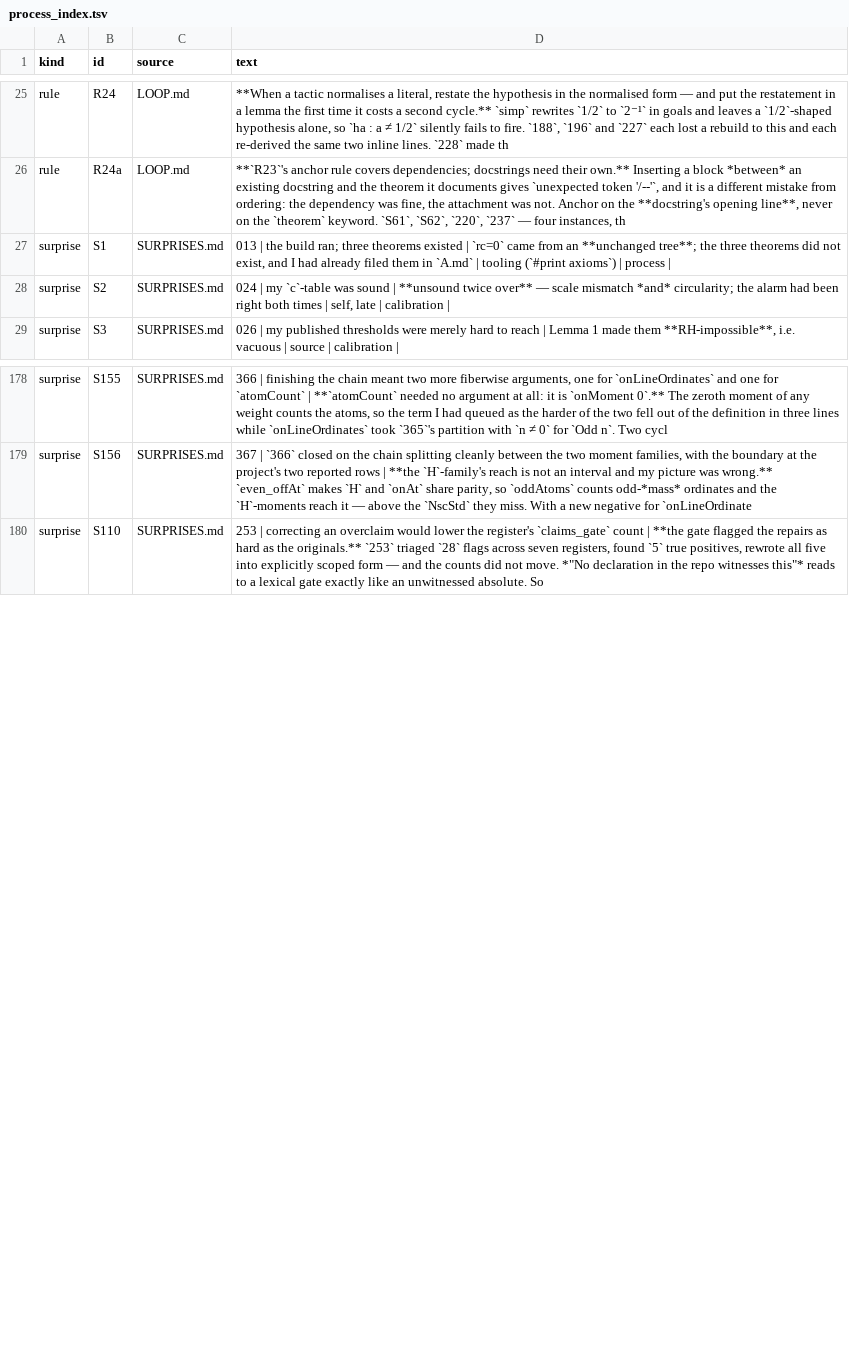
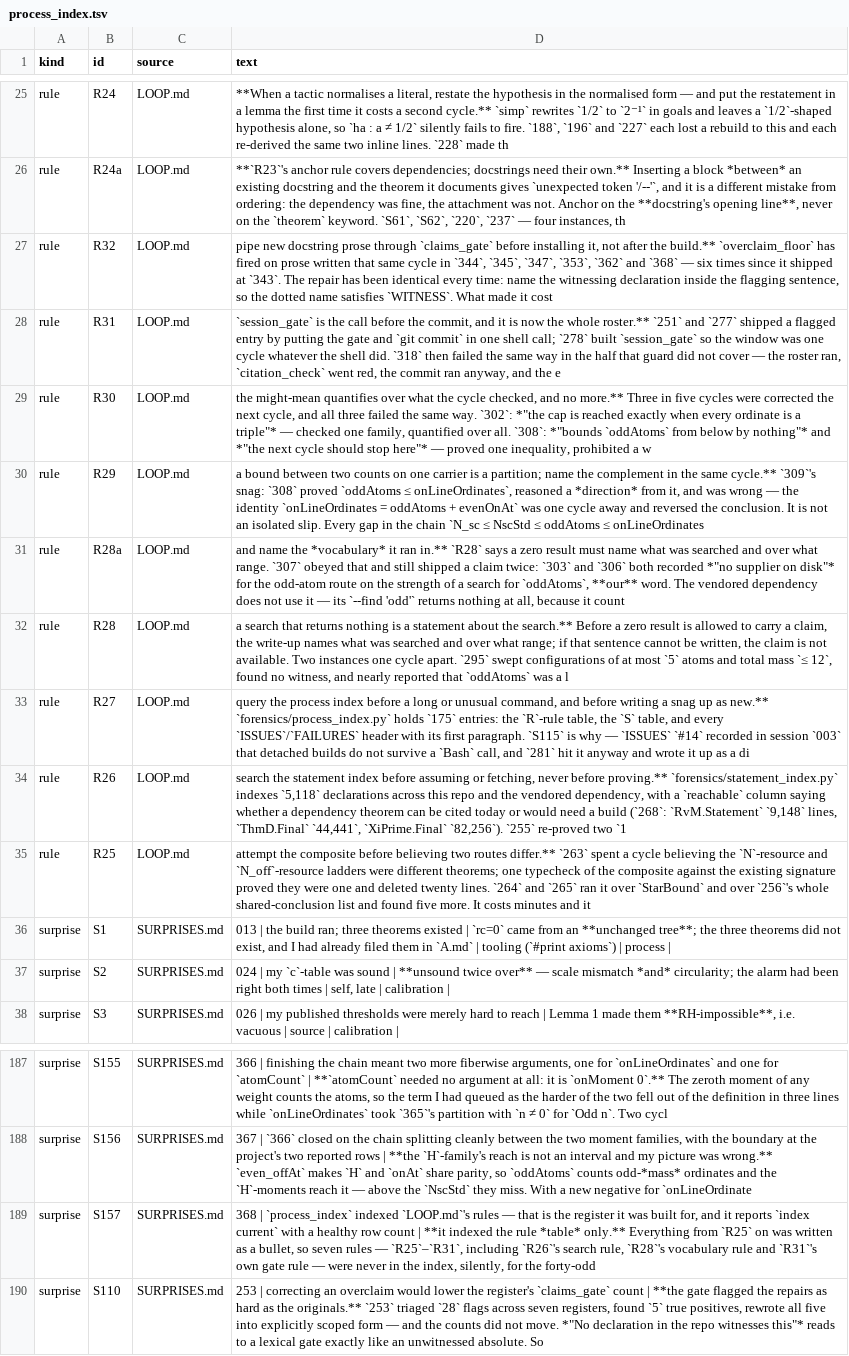
Before and after one commit to LaPingvino/riemann-overlay, a TSV file: forensics/process_index.tsv, drawn as a sheet; only a part is shown, gaps mark what is left out; the diff names each change by its address in the sheet, - before the commit and + after, or states it on an @@ line.

```diff
--- a/forensics/process_index.tsv
+++ b/forensics/process_index.tsv
+row 27: rule | R32 | LOOP.md | pipe new docstring prose through `claims_gate` before installing it, not after the build.** `overclaim_floor` has fired on prose written that same cycle in `344`, `345`, `347`, `353`, `362` and `368` — six times since it shipped at `343`. The repair has been identical every time: name the witnessing declaration inside the flagging sentence, so the dotted name satisfies `WITNESS`. What made it cost
+row 28: rule | R31 | LOOP.md | `session_gate` is the call before the commit, and it is now the whole roster.** `251` and `277` shipped a flagged entry by putting the gate and `git commit` in one shell call; `278` built `session_gate` so the window was one cycle whatever the shell did. `318` then failed the same way in the half that guard did not cover — the roster ran, `citation_check` went red, the commit ran anyway, and the e
+row 29: rule | R30 | LOOP.md | the might-mean quantifies over what the cycle checked, and no more.** Three in five cycles were corrected the next cycle, and all three failed the same way. `302`: *"the cap is reached exactly when every ordinate is a triple"* — checked one family, quantified over all. `308`: *"bounds `oddAtoms` from below by nothing"* and *"the next cycle should stop here"* — proved one inequality, prohibited a w
+row 30: rule | R29 | LOOP.md | a bound between two counts on one carrier is a partition; name the complement in the same cycle.** `309`'s snag: `308` proved `oddAtoms ≤ onLineOrdinates`, reasoned a *direction* from it, and was wrong — the identity `onLineOrdinates = oddAtoms + evenOnAt` was one cycle away and reversed the conclusion. It is not an isolated slip. Every gap in the chain `N_sc ≤ NscStd ≤ oddAtoms ≤ onLineOrdinates
+row 31: rule | R28a | LOOP.md | and name the *vocabulary* it ran in.** `R28` says a zero result must name what was searched and over what range. `307` obeyed that and still shipped a claim twice: `303` and `306` both recorded *"no supplier on disk"* for the odd-atom route on the strength of a search for `oddAtoms`, **our** word. The vendored dependency does not use it — its `--find 'odd'` returns nothing at all, because it count
+row 32: rule | R28 | LOOP.md | a search that returns nothing is a statement about the search.** Before a zero result is allowed to carry a claim, the write-up names what was searched and over what range; if that sentence cannot be written, the claim is not available. Two instances one cycle apart. `295` swept configurations of at most `5` atoms and total mass `≤ 12`, found no witness, and nearly reported that `oddAtoms` was a l
+row 33: rule | R27 | LOOP.md | query the process index before a long or unusual command, and before writing a snag up as new.** `forensics/process_index.py` holds `175` entries: the `R`-rule table, the `S` table, and every `ISSUES`/`FAILURES` header with its first paragraph. `S115` is why — `ISSUES` `#14` recorded in session `003` that detached builds do not survive a `Bash` call, and `281` hit it anyway and wrote it up as a di
+row 34: rule | R26 | LOOP.md | search the statement index before assuming or fetching, never before proving.** `forensics/statement_index.py` indexes `5,118` declarations across this repo and the vendored dependency, with a `reachable` column saying whether a dependency theorem can be cited today or would need a build (`268`: `RvM.Statement` `9,148` lines, `ThmD.Final` `44,441`, `XiPrime.Final` `82,256`). `255` re-proved two `1
+row 35: rule | R25 | LOOP.md | attempt the composite before believing two routes differ.** `263` spent a cycle believing the `N`-resource and `N_off`-resource ladders were different theorems; one typecheck of the composite against the existing signature proved they were one and deleted twenty lines. `264` and `265` ran it over `StarBound` and over `256`'s whole shared-conclusion list and found five more. It costs minutes and it
+row 189: surprise | S157 | SURPRISES.md | 368 | `process_index` indexed `LOOP.md`'s rules — that is the register it was built for, and it reports `index current` with a healthy row count | **it indexed the rule *table* only.** Everything from `R25` on was written as a bullet, so seven rules — `R25`–`R31`, including `R26`'s search rule, `R28`'s vocabulary rule and `R31`'s own gate rule — were never in the index, silently, for the forty-odd
```
Also changed, not shown: 11 other files.
